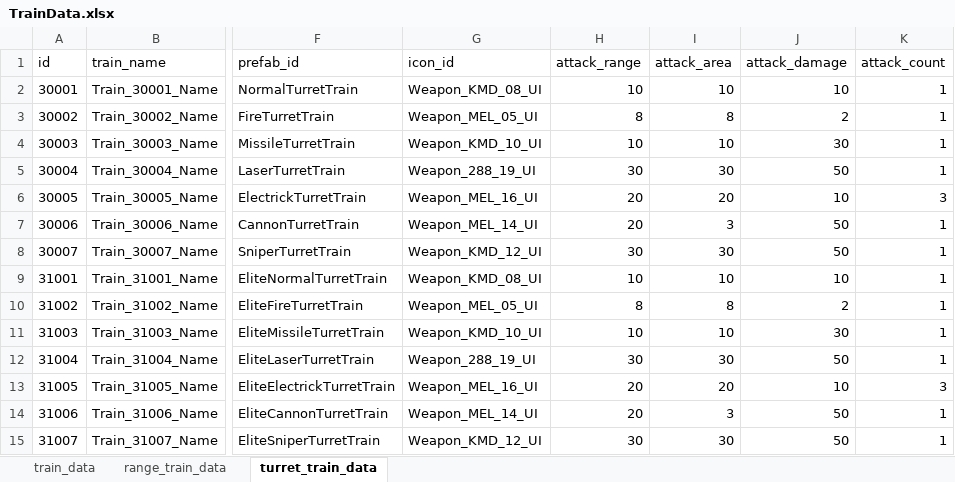
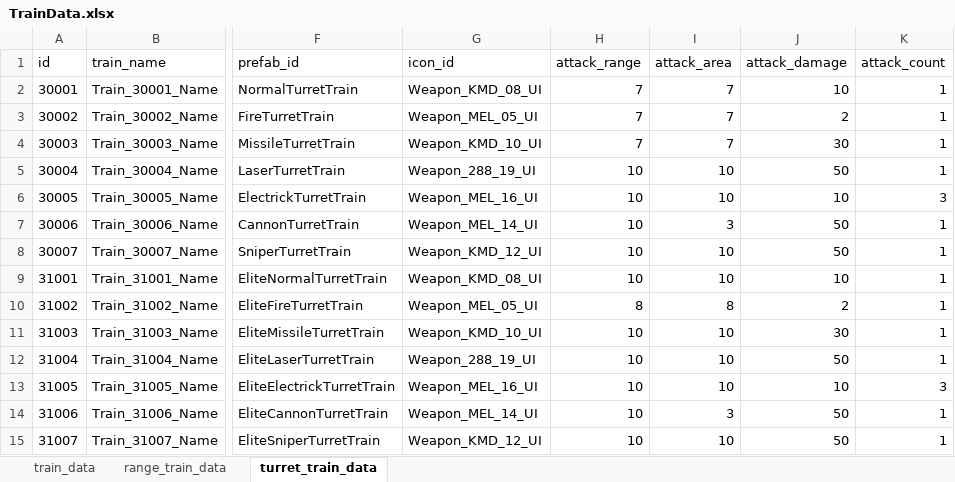
Before and after one commit to cumic06/TrainDefense, an Excel workbook: Assets/02_Resources/Data/TrainData.xlsx, sheet turret_train_data, drawn as a sheet; only a part is shown, gaps mark what is left out; values as stored, in another font and other column widths than the file's, no borders; the diff names each change by its address in the sheet, - before the commit and + after, or states it on an @@ line.

```diff
--- a/Assets/02_Resources/Data/TrainData.xlsx (sheet turret_train_data)
+++ b/Assets/02_Resources/Data/TrainData.xlsx (sheet turret_train_data)
-H2 (attack_range): 10
+H2 (attack_range): 7
-I2 (attack_area): 10
+I2 (attack_area): 7
-H3 (attack_range): 8
+H3 (attack_range): 7
-I3 (attack_area): 8
+I3 (attack_area): 7
-H4 (attack_range): 10
+H4 (attack_range): 7
-I4 (attack_area): 10
+I4 (attack_area): 7
-H5 (attack_range): 30
+H5 (attack_range): 10
-I5 (attack_area): 30
+I5 (attack_area): 10
-H6:H7 (attack_range): 20
+H6:H7 (attack_range): 10
-I6 (attack_area): 20
+I6 (attack_area): 10
-H8 (attack_range): 30
+H8 (attack_range): 10
-I8 (attack_area): 30
+I8 (attack_area): 10
-H12 (attack_range): 30
+H12 (attack_range): 10
-I12 (attack_area): 30
+I12 (attack_area): 10
-H13:H14 (attack_range): 20
+H13:H14 (attack_range): 10
-I13 (attack_area): 20
+I13 (attack_area): 10
-H15 (attack_range): 30
+H15 (attack_range): 10
-I15 (attack_area): 30
+I15 (attack_area): 10
```
Also changed, not shown: Assets/02_Resources/Data/ChoiceData.xlsx, Assets/02_Resources/Data/MonsterData.xlsx, 11 other files.
